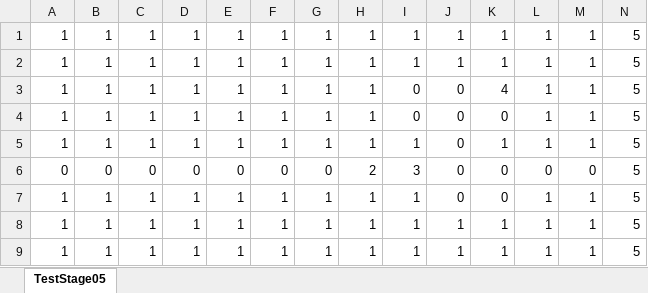
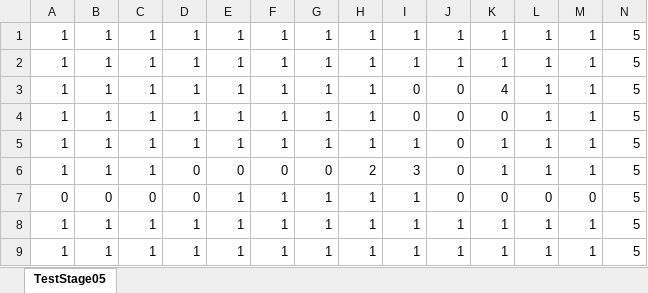
Before and after one commit to KondoSuguru/LoopGame, an Excel workbook: LoopGame/LoopGame/Content/csv/TestStage05.xlsx, sheet TestStage05, drawn as a sheet; only a part is shown; values as stored, in another font and other column widths than the file's, no borders; conditional formats not drawn; removed rows and columns are numbered as before the commit, all else as after; rows hold the shown columns only; the diff names each change by its address in the sheet, - before the commit and + after, or states it on an @@ line.

```diff
--- a/LoopGame/LoopGame/Content/csv/TestStage05.xlsx (sheet TestStage05)
+++ b/LoopGame/LoopGame/Content/csv/TestStage05.xlsx (sheet TestStage05)
+row 6: 1 | 1 | 1 | 0 | 0 | 0 | 0 | 2 | 3 | 0 | 1 | 1 | 1 | 5
-E7: 0
+E7: 1
-F7: 0
+F7: 1
-G7: 0
+G7: 1
-H7: 2
+H7: 1
-I7: 3
+I7: 1
-row 7: 1 | 1 | 1 | 1 | 1 | 1 | 1 | 1 | 1 | 0 | 0 | 1 | 1 | 5
```
Also changed, not shown: 4 other files.
